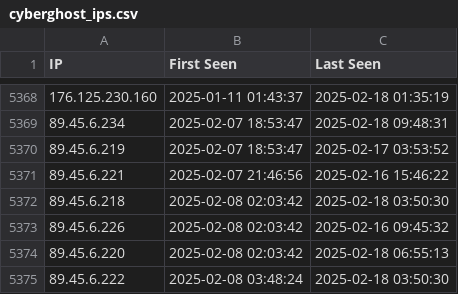
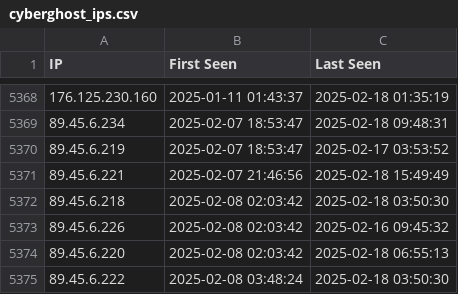
Before and after one commit to sudesh0sudesh/PIA-IPs, a CSV file: cyberghost_ips.csv, drawn as a sheet; only a part is shown, gaps mark what is left out; the diff covers the shown part only.

```diff
--- a/cyberghost_ips.csv
+++ b/cyberghost_ips.csv
@@ -5370,3 +5370,3 @@ IP,First Seen,Last Seen
 89.45.6.219,2025-02-07 18:53:47,2025-02-17 03:53:52
-89.45.6.221,2025-02-07 21:46:56,2025-02-16 15:46:22
+89.45.6.221,2025-02-07 21:46:56,2025-02-18 15:49:49
 89.45.6.218,2025-02-08 02:03:42,2025-02-18 03:50:30
```
Also changed, not shown: 5 edited cells elsewhere in this file.
